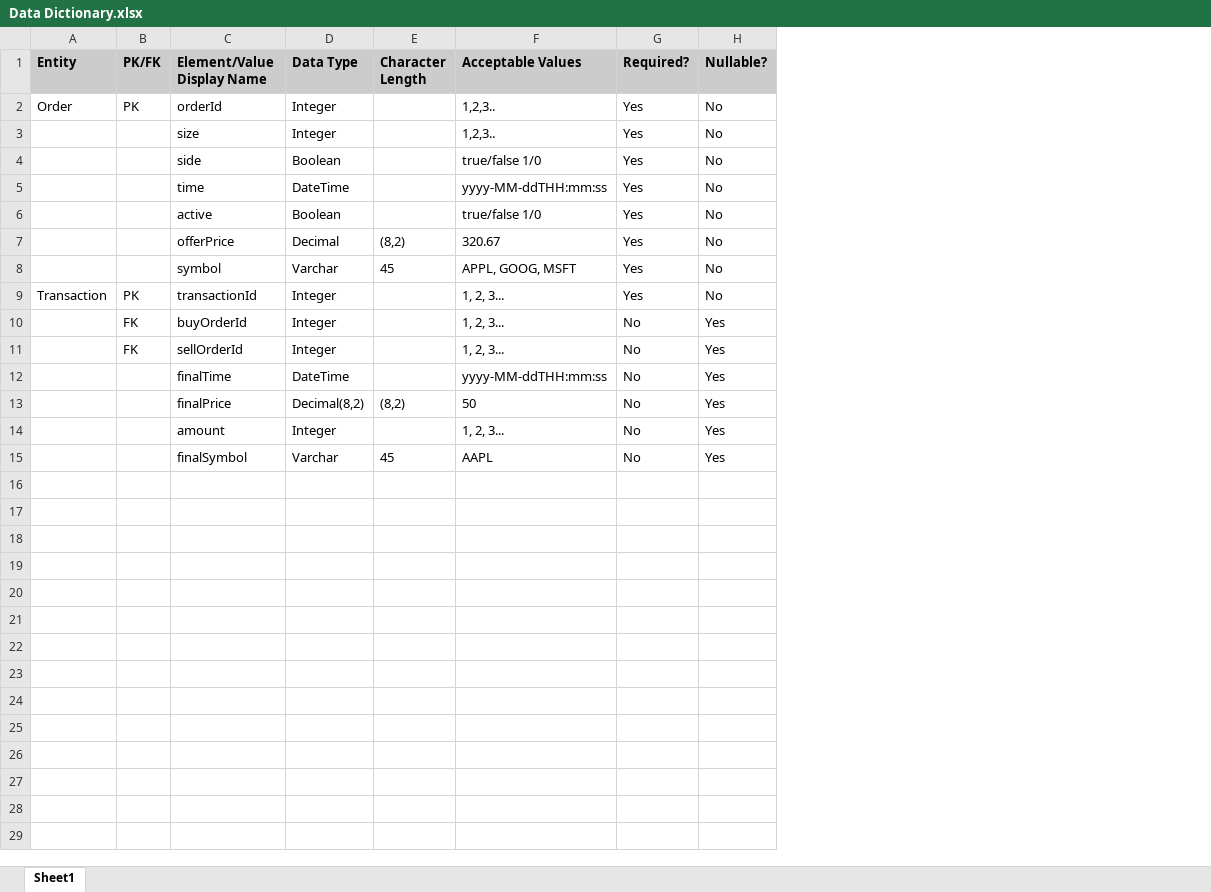
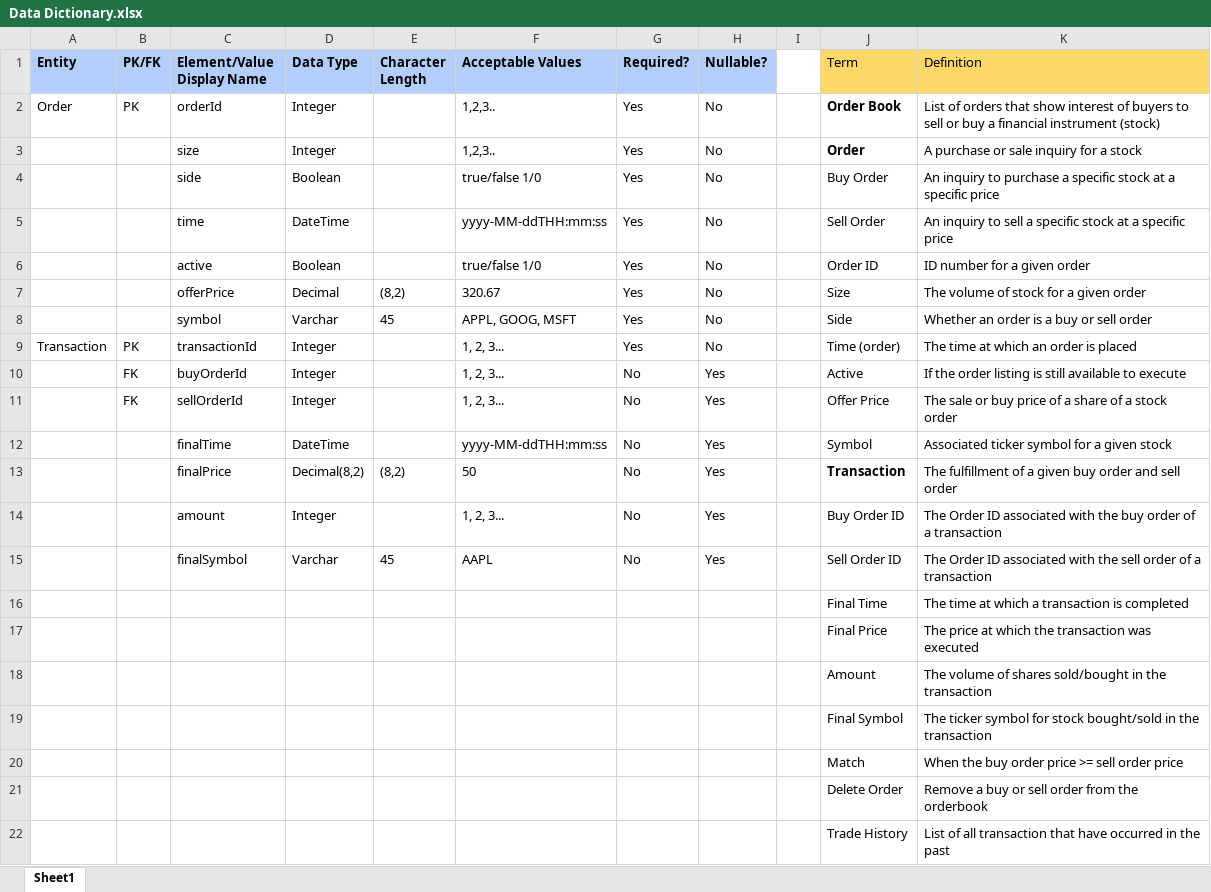
Before and after one commit to RLaraIII/Simple_Orderbook_Application, an Excel workbook: Data Dictionary.xlsx, sheet Sheet1, drawn as a sheet; values as stored, in another font and other column widths than the file's, no borders; the diff names each change by its address in the sheet, - before the commit and + after, or states it on an @@ line.

Commit message:
Comprehensive Data Dictionary

```diff
--- a/Data Dictionary.xlsx (sheet Sheet1)
+++ b/Data Dictionary.xlsx (sheet Sheet1)
+column I, empty
+column J (Term), rows 2-15: Order Book | Order | Buy Order | Sell Order | Order ID | Size | Side | Time (order) | Active | Offer Price | Symbol | Transaction | Buy Order ID | Sell Order ID
+column K (Definition), rows 2-15: List of orders that show interest of buyers to sell or buy a financial instrument (stock) | A purchase or sale inquiry for a stock | An inquiry to purchase a specific stock at a specific price | An inquiry to sell a specific stock at a specific price | ID number for a given order | The volume of stock for a given order | Whether an order is a buy or sell order | The time at which an order is placed | If the order listing is still available to execute | The sale or buy price of a share of a stock order | Associated ticker symbol for a given stock | The fulfillment of a given buy order and sell order | The Order ID associated with the buy order of a transaction | The Order ID associated with the sell order of a transaction
-A1:H1 fill: #CCCCCC
+A1:H1 fill: #B3CEFB
+row 16:  |  |  |  |  |  |  |  |  | Final Time | The time at which a transaction is completed
+row 17:  |  |  |  |  |  |  |  |  | Final Price | The price at which the transaction was executed
+row 18:  |  |  |  |  |  |  |  |  | Amount | The volume of shares sold/bought in the transaction
+row 19:  |  |  |  |  |  |  |  |  | Final Symbol | The ticker symbol for stock bought/sold in the transaction
+row 20:  |  |  |  |  |  |  |  |  | Match | When the buy order price >= sell order price
+row 21:  |  |  |  |  |  |  |  |  | Delete Order | Remove a buy or sell order from the orderbook
+row 22:  |  |  |  |  |  |  |  |  | Trade History | List of all transaction that have occurred in the past
```
